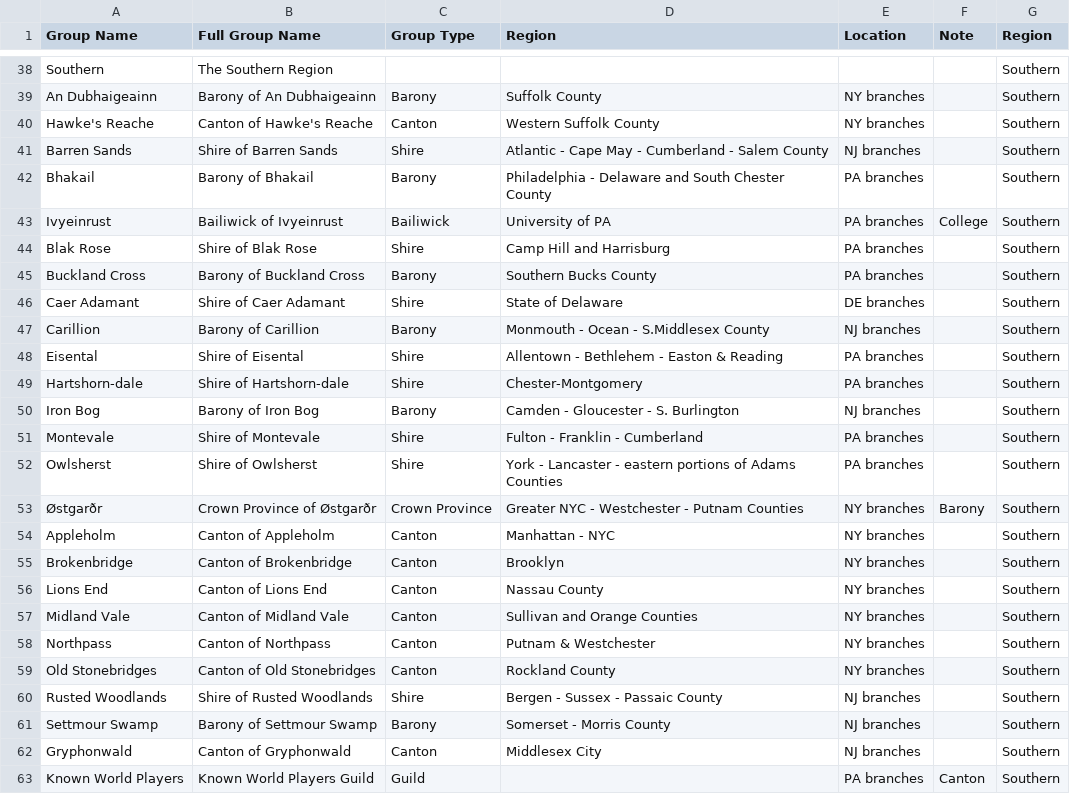
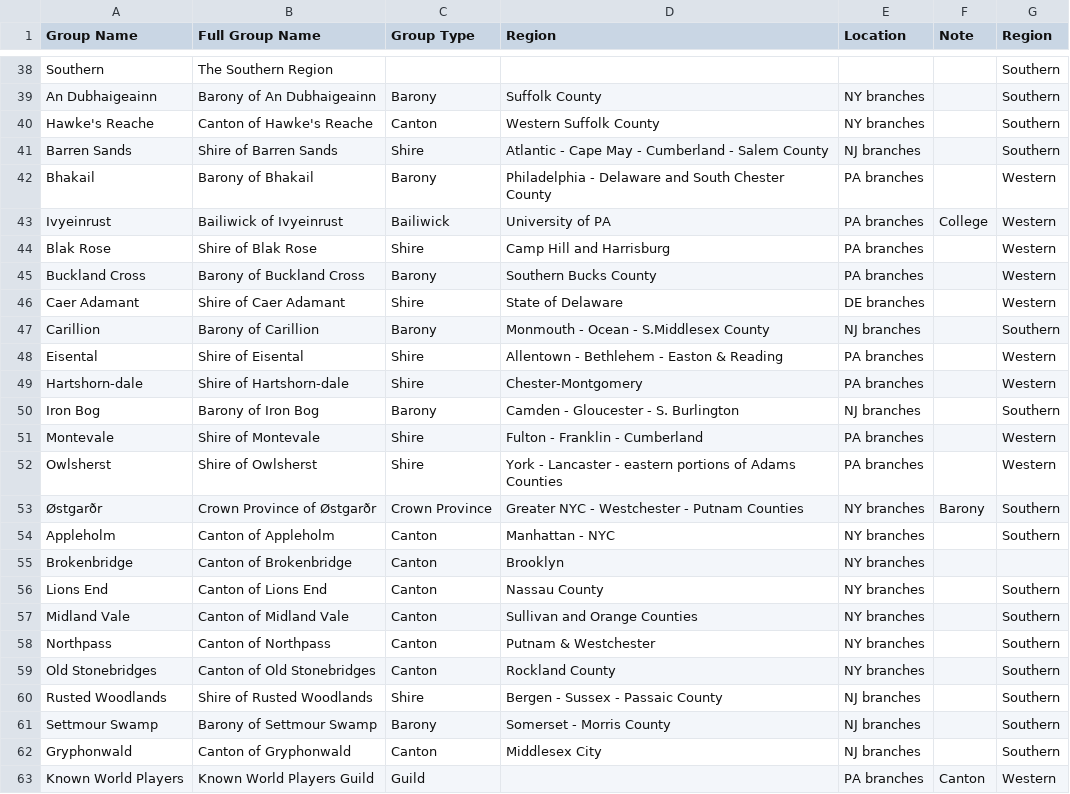
Before and after one commit to peterpsc/DirectoryChangeNotifier, a CSV file: Resources/SCA Regions.csv, drawn as a sheet; only a part is shown, gaps mark what is left out; the diff covers the shown part only.

```diff
--- a/Resources/SCA Regions.csv
+++ b/Resources/SCA Regions.csv
@@ -41,16 +41,16 @@ Southern,The Southern Region,,,,,Southern
  Barren Sands, Shire of Barren Sands,Shire , Atlantic - Cape May - Cumberland - Salem County, NJ branches,,Southern
- Bhakail, Barony of Bhakail,Barony , Philadelphia - Delaware and South Chester County, PA branches,,Southern
- Ivyeinrust, Bailiwick of Ivyeinrust,Bailiwick , University of PA, PA branches, College,Southern
- Blak Rose, Shire of Blak Rose,Shire , Camp Hill and Harrisburg, PA branches,,Southern
- Buckland Cross, Barony of Buckland Cross,Barony , Southern Bucks County, PA branches,,Southern
- Caer Adamant, Shire of Caer Adamant,Shire , State of Delaware, DE branches,,Southern
+ Bhakail, Barony of Bhakail,Barony , Philadelphia - Delaware and South Chester County, PA branches,,Western
+ Ivyeinrust, Bailiwick of Ivyeinrust,Bailiwick , University of PA, PA branches, College,Western
+ Blak Rose, Shire of Blak Rose,Shire , Camp Hill and Harrisburg, PA branches,,Western
+ Buckland Cross, Barony of Buckland Cross,Barony , Southern Bucks County, PA branches,,Western
+ Caer Adamant, Shire of Caer Adamant,Shire , State of Delaware, DE branches,,Western
  Carillion, Barony of Carillion,Barony , Monmouth - Ocean - S.Middlesex County, NJ branches,,Southern
- Eisental, Shire of Eisental,Shire , Allentown - Bethlehem - Easton & Reading, PA branches,,Southern
- Hartshorn-dale, Shire of Hartshorn-dale,Shire , Chester-Montgomery,PA branches,,Southern
+ Eisental, Shire of Eisental,Shire , Allentown - Bethlehem - Easton & Reading, PA branches,,Western
+ Hartshorn-dale, Shire of Hartshorn-dale,Shire , Chester-Montgomery,PA branches,,Western
  Iron Bog, Barony of Iron Bog,Barony , Camden - Gloucester - S. Burlington, NJ branches,,Southern
- Montevale, Shire of Montevale,Shire , Fulton - Franklin - Cumberland, PA branches,,Southern
- Owlsherst, Shire of Owlsherst,Shire , York - Lancaster - eastern portions of Adams Counties, PA branches,,Southern
+ Montevale, Shire of Montevale,Shire , Fulton - Franklin - Cumberland, PA branches,,Western
+ Owlsherst, Shire of Owlsherst,Shire , York - Lancaster - eastern portions of Adams Counties, PA branches,,Western
  Østgarðr, Crown Province of Østgarðr,Crown Province, Greater NYC - Westchester - Putnam Counties, NY branches, Barony,Southern
  Appleholm, Canton of Appleholm,Canton , Manhattan - NYC , NY branches,,Southern
- Brokenbridge, Canton of Brokenbridge,Canton , Brooklyn, NY branches,,Southern
+ Brokenbridge, Canton of Brokenbridge,Canton , Brooklyn, NY branches,,
  Lions End, Canton of Lions End,Canton , Nassau County, NY branches,,Southern
@@ -62,2 +62,2 @@ Southern,The Southern Region,,,,,Southern
  Gryphonwald, Canton of Gryphonwald,Canton , Middlesex City, NJ branches,,Southern
- Known World Players, Known World Players Guild,Guild, ,PA branches, Canton,Southern
+ Known World Players, Known World Players Guild,Guild, ,PA branches, Canton,Western
```
Also changed, not shown: 13 edited cells elsewhere in this file, 5 other files.
